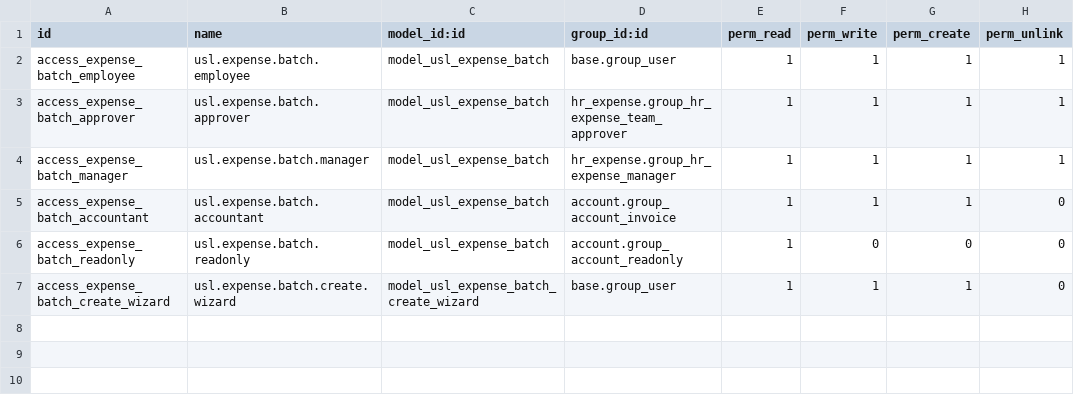
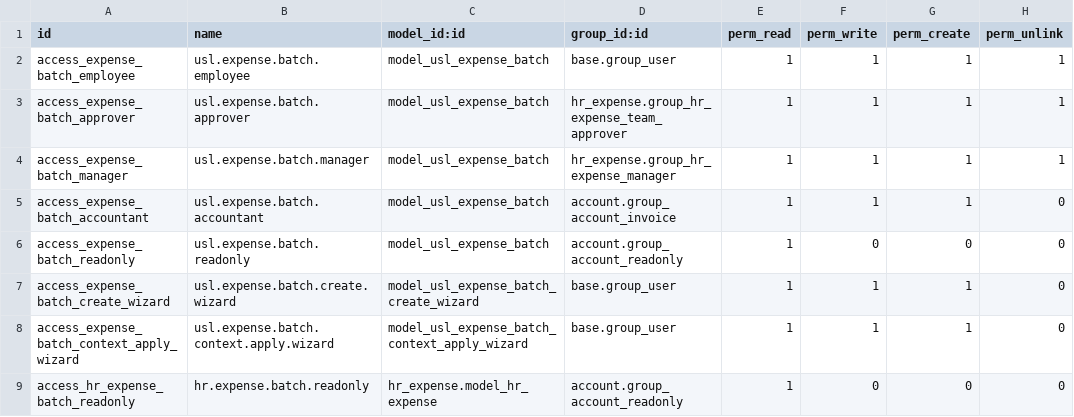
Before and after one commit to unstaticlabs/odoo, a CSV file: custom-addons/usl_expense_batch/security/ir.model.access.csv, drawn as a sheet.

Commit message:
feat(expenses): add contextual batch accounting
Add native analytic and account context, provenance-aware precedence, create-or-select batching, mixed-payer review, role-aware UI, service APIs, and browser coverage.\n\nValidation: full usl_expense_batch backend, frontend desktop/mobile, and browser tour suites pass.\n\nAI-generated commit

```diff
--- a/custom-addons/usl_expense_batch/security/ir.model.access.csv
+++ b/custom-addons/usl_expense_batch/security/ir.model.access.csv
@@ -7 +7,3 @@ access_expense_batch_readonly,usl.expense.batch.readonly,model_usl_expense_batch
 access_expense_batch_create_wizard,usl.expense.batch.create.wizard,model_usl_expense_batch_create_wizard,base.group_user,1,1,1,0
+access_expense_batch_context_apply_wizard,usl.expense.batch.context.apply.wizard,model_usl_expense_batch_context_apply_wizard,base.group_user,1,1,1,0
+access_hr_expense_batch_readonly,hr.expense.batch.readonly,hr_expense.model_hr_expense,account.group_account_readonly,1,0,0,0
```
Also changed, not shown: 19 other files.
